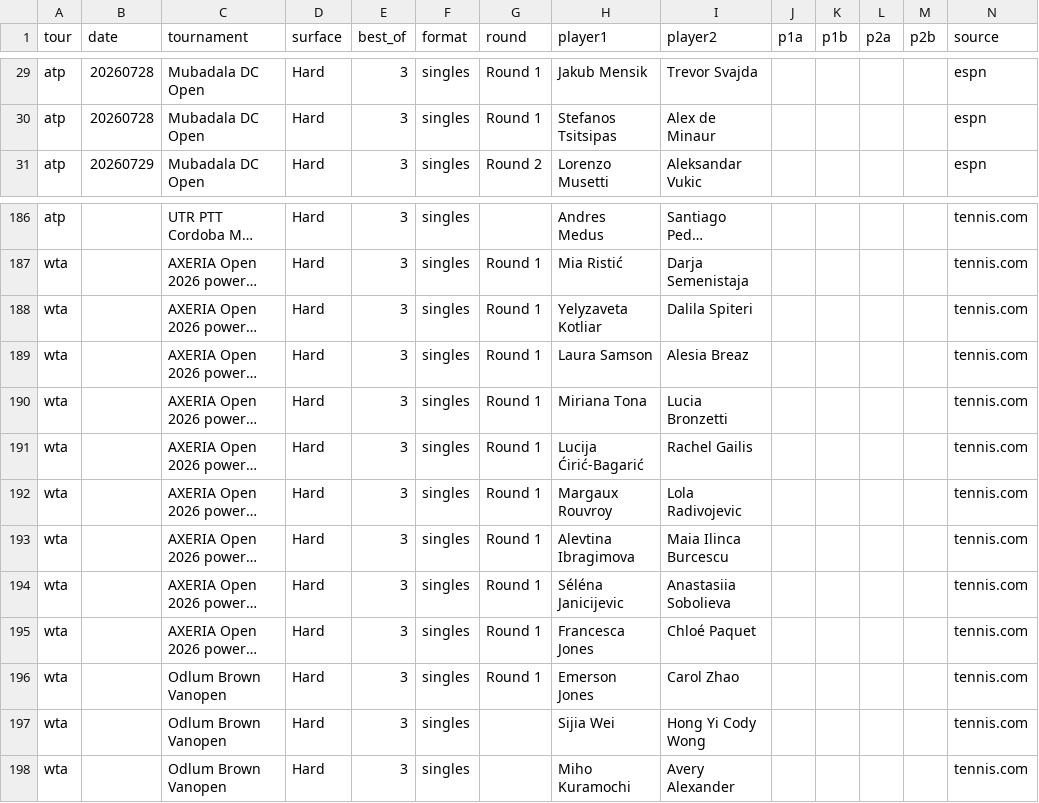
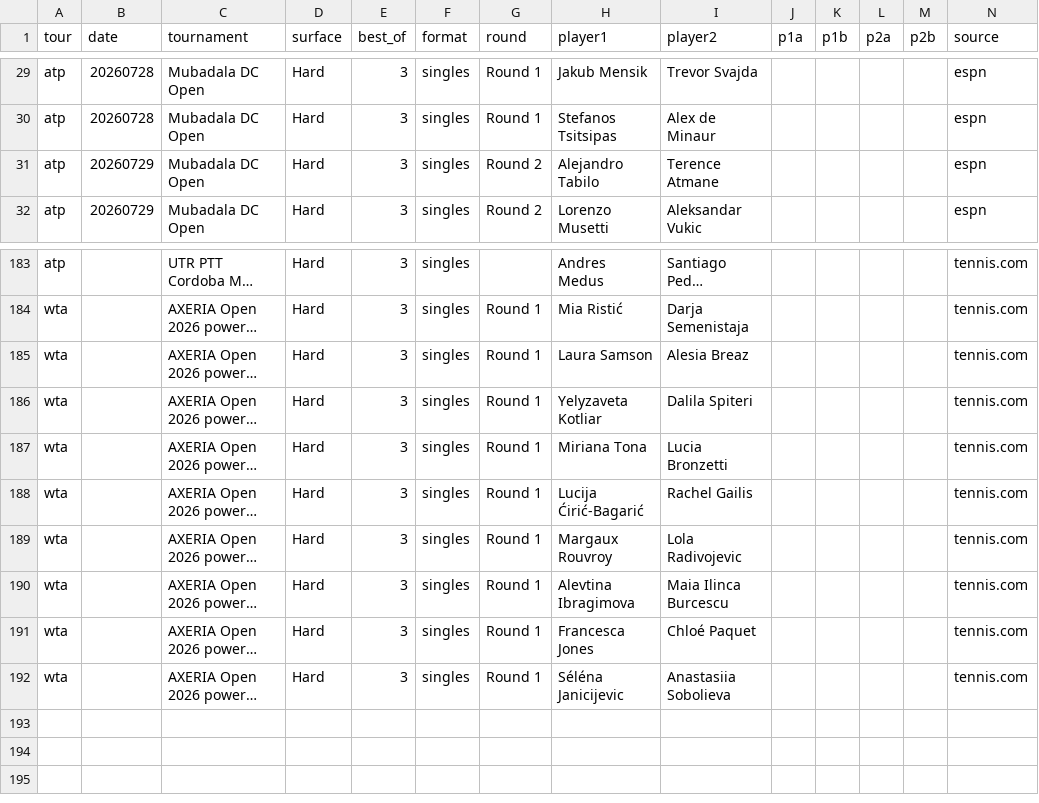
Before and after one commit to DanielTomaro13/Tennis-Modelling, a CSV file: data/fixtures.csv, drawn as a sheet; only a part is shown, gaps mark what is left out; long unchanged cells end in …; removed rows and columns are numbered as before the commit, all else as after; the diff covers the shown part only; the diff names each change by its address in the sheet, - before the commit and + after, or states it on an @@ line.

```diff
--- a/data/fixtures.csv
+++ b/data/fixtures.csv
+row 31: atp | 20260729 | Mubadala DC Open | Hard | 3 | singles | Round 2 | Alejandro Tabilo | Terence Atmane |  |  |  |  | espn
@@ row 189 moved to row 185: wta @@
@@ row 195 moved to row 191: wta @@
-row 196: wta |  | Odlum Brown Vanopen | Hard | 3 | singles | Round 1 | Emerson Jones | Carol Zhao |  |  |  |  | tennis.com
-row 197: wta |  | Odlum Brown Vanopen | Hard | 3 | singles |  | Sijia Wei | Hong Yi Cody Wong |  |  |  |  | tennis.com
-row 198: wta |  | Odlum Brown Vanopen | Hard | 3 | singles |  | Miho Kuramochi | Avery Alexander |  |  |  |  | tennis.com
```
Also changed, not shown: 2 added rows, 6 removed rows, 43 moved rows and 8 edited cells elsewhere in this file, reports/predictions.csv, 4 other files.
